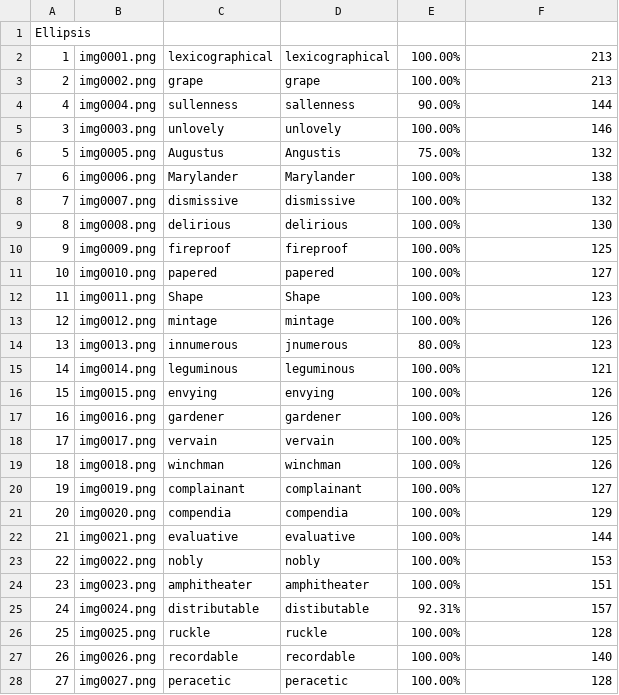
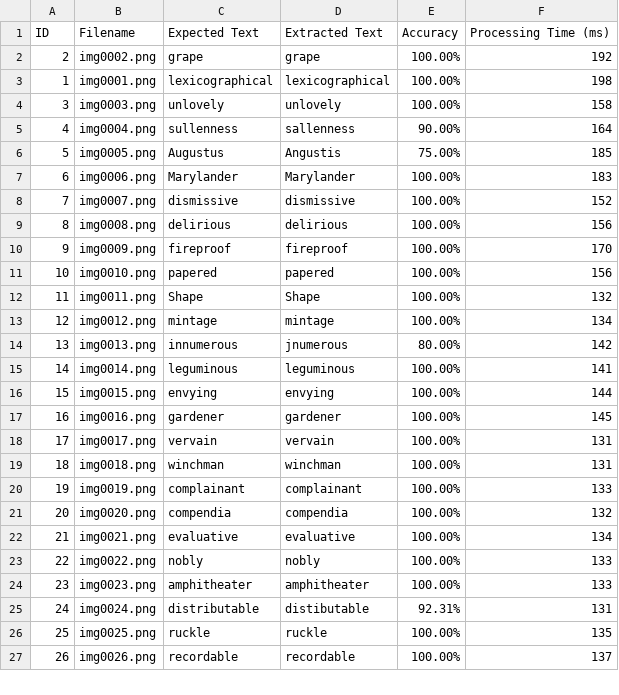
Before and after one commit to mimflar/parallel-ocr-pipeline, a CSV file: ocr_results_2_workers.csv, drawn as a sheet; only a part is shown; the diff covers the shown part only.

```diff
--- a/ocr_results_2_workers.csv
+++ b/ocr_results_2_workers.csv
@@ -1,28 +1,27 @@
-Ellipsis
-1,img0001.png,lexicographical,lexicographical,100.00%,213
-2,img0002.png,grape,grape,100.00%,213
-4,img0004.png,sullenness,sallenness,90.00%,144
-3,img0003.png,unlovely,unlovely,100.00%,146
-5,img0005.png,Augustus,Angustis,75.00%,132
-6,img0006.png,Marylander,Marylander,100.00%,138
-7,img0007.png,dismissive,dismissive,100.00%,132
-8,img0008.png,delirious,delirious,100.00%,130
-9,img0009.png,fireproof,fireproof,100.00%,125
-10,img0010.png,papered,papered,100.00%,127
-11,img0011.png,Shape,Shape,100.00%,123
-12,img0012.png,mintage,mintage,100.00%,126
-13,img0013.png,innumerous,jnumerous,80.00%,123
-14,img0014.png,leguminous,leguminous,100.00%,121
-15,img0015.png,envying,envying,100.00%,126
-16,img0016.png,gardener,gardener,100.00%,126
-17,img0017.png,vervain,vervain,100.00%,125
-18,img0018.png,winchman,winchman,100.00%,126
-19,img0019.png,complainant,complainant,100.00%,127
-20,img0020.png,compendia,compendia,100.00%,129
-21,img0021.png,evaluative,evaluative,100.00%,144
-22,img0022.png,nobly,nobly,100.00%,153
-23,img0023.png,amphitheater,amphitheater,100.00%,151
-24,img0024.png,distributable,distibutable,92.31%,157
-25,img0025.png,ruckle,ruckle,100.00%,128
-26,img0026.png,recordable,recordable,100.00%,140
-27,img0027.png,peracetic,peracetic,100.00%,128
+ID,Filename,Expected Text,Extracted Text,Accuracy,Processing Time (ms)
+2,img0002.png,grape,grape,100.00%,192
+1,img0001.png,lexicographical,lexicographical,100.00%,198
+3,img0003.png,unlovely,unlovely,100.00%,158
+4,img0004.png,sullenness,sallenness,90.00%,164
+5,img0005.png,Augustus,Angustis,75.00%,185
+6,img0006.png,Marylander,Marylander,100.00%,183
+7,img0007.png,dismissive,dismissive,100.00%,152
+8,img0008.png,delirious,delirious,100.00%,156
+9,img0009.png,fireproof,fireproof,100.00%,170
+10,img0010.png,papered,papered,100.00%,156
+11,img0011.png,Shape,Shape,100.00%,132
+12,img0012.png,mintage,mintage,100.00%,134
+13,img0013.png,innumerous,jnumerous,80.00%,142
+14,img0014.png,leguminous,leguminous,100.00%,141
+15,img0015.png,envying,envying,100.00%,144
+16,img0016.png,gardener,gardener,100.00%,145
+17,img0017.png,vervain,vervain,100.00%,131
+18,img0018.png,winchman,winchman,100.00%,131
+19,img0019.png,complainant,complainant,100.00%,133
+20,img0020.png,compendia,compendia,100.00%,132
+21,img0021.png,evaluative,evaluative,100.00%,134
+22,img0022.png,nobly,nobly,100.00%,133
+23,img0023.png,amphitheater,amphitheater,100.00%,133
+24,img0024.png,distributable,distibutable,92.31%,131
+25,img0025.png,ruckle,ruckle,100.00%,135
+26,img0026.png,recordable,recordable,100.00%,137
```
Also changed, not shown: 1 added row and 72 edited cells elsewhere in this file, ocr_results.csv, ocr_results_1_workers.csv, 4 other files.
